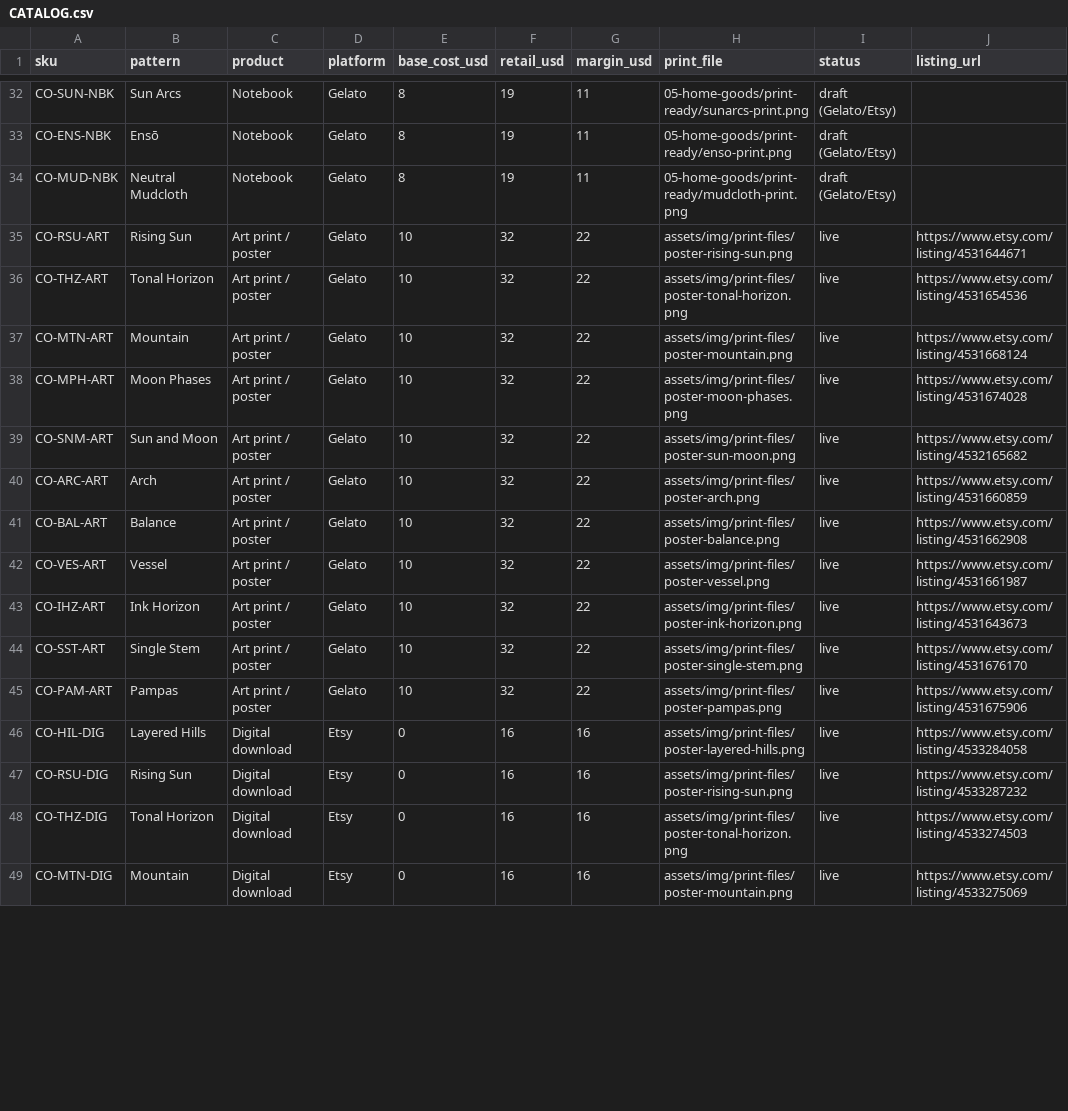
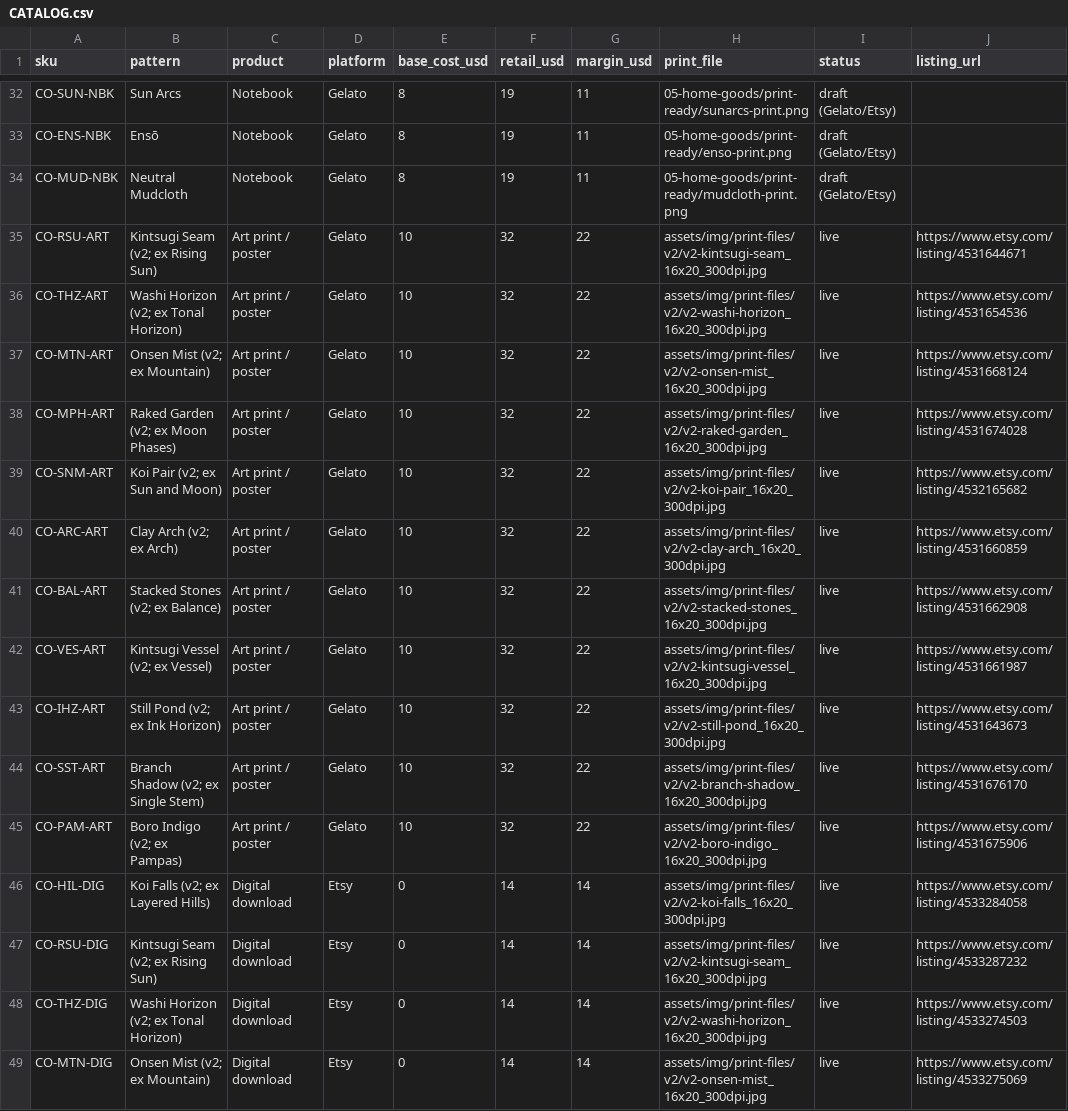
Before and after one commit to Cammyboy11/calmandoak, a CSV file: 05-home-goods/CATALOG.csv, drawn as a sheet; only a part is shown, gaps mark what is left out; the diff covers the shown part only.

Commit message:
v2 collection sync: CATALOG - new design names, v2 print files, digital $14

```diff
--- a/05-home-goods/CATALOG.csv
+++ b/05-home-goods/CATALOG.csv
@@ -34,16 +34,16 @@ CO-ENS-NBK,Ensō,Notebook,Gelato,8,19,11,05-home-goods/print-ready/enso-print.pn
 CO-MUD-NBK,Neutral Mudcloth,Notebook,Gelato,8,19,11,05-home-goods/print-ready/mudcloth-print.png,draft (Gelato/Etsy),
-CO-RSU-ART,Rising Sun,Art print / poster,Gelato,10,32,22,assets/img/print-files/poster-rising-sun.png,live,https://www.etsy.com/listing/4531644671
-CO-THZ-ART,Tonal Horizon,Art print / poster,Gelato,10,32,22,assets/img/print-files/poster-tonal-horizon.png,live,https://www.etsy.com/listing/4531654536
-CO-MTN-ART,Mountain,Art print / poster,Gelato,10,32,22,assets/img/print-files/poster-mountain.png,live,https://www.etsy.com/listing/4531668124
-CO-MPH-ART,Moon Phases,Art print / poster,Gelato,10,32,22,assets/img/print-files/poster-moon-phases.png,live,https://www.etsy.com/listing/4531674028
-CO-SNM-ART,Sun and Moon,Art print / poster,Gelato,10,32,22,assets/img/print-files/poster-sun-moon.png,live,https://www.etsy.com/listing/4532165682
-CO-ARC-ART,Arch,Art print / poster,Gelato,10,32,22,assets/img/print-files/poster-arch.png,live,https://www.etsy.com/listing/4531660859
-CO-BAL-ART,Balance,Art print / poster,Gelato,10,32,22,assets/img/print-files/poster-balance.png,live,https://www.etsy.com/listing/4531662908
-CO-VES-ART,Vessel,Art print / poster,Gelato,10,32,22,assets/img/print-files/poster-vessel.png,live,https://www.etsy.com/listing/4531661987
-CO-IHZ-ART,Ink Horizon,Art print / poster,Gelato,10,32,22,assets/img/print-files/poster-ink-horizon.png,live,https://www.etsy.com/listing/4531643673
-CO-SST-ART,Single Stem,Art print / poster,Gelato,10,32,22,assets/img/print-files/poster-single-stem.png,live,https://www.etsy.com/listing/4531676170
-CO-PAM-ART,Pampas,Art print / poster,Gelato,10,32,22,assets/img/print-files/poster-pampas.png,live,https://www.etsy.com/listing/4531675906
-CO-HIL-DIG,Layered Hills,Digital download,Etsy,0,16,16,assets/img/print-files/poster-layered-hills.png,live,https://www.etsy.com/listing/4533284058
-CO-RSU-DIG,Rising Sun,Digital download,Etsy,0,16,16,assets/img/print-files/poster-rising-sun.png,live,https://www.etsy.com/listing/4533287232
-CO-THZ-DIG,Tonal Horizon,Digital download,Etsy,0,16,16,assets/img/print-files/poster-tonal-horizon.png,live,https://www.etsy.com/listing/4533274503
-CO-MTN-DIG,Mountain,Digital download,Etsy,0,16,16,assets/img/print-files/poster-mountain.png,live,https://www.etsy.com/listing/4533275069
+CO-RSU-ART,Kintsugi Seam (v2; ex Rising Sun),Art print / poster,Gelato,10,32,22,assets/img/print-files/v2/v2-kintsugi-seam_16x20_300dpi.jpg,live,https://www.etsy.com/listing/4531644671
+CO-THZ-ART,Washi Horizon (v2; ex Tonal Horizon),Art print / poster,Gelato,10,32,22,assets/img/print-files/v2/v2-washi-horizon_16x20_300dpi.jpg,live,https://www.etsy.com/listing/4531654536
+CO-MTN-ART,Onsen Mist (v2; ex Mountain),Art print / poster,Gelato,10,32,22,assets/img/print-files/v2/v2-onsen-mist_16x20_300dpi.jpg,live,https://www.etsy.com/listing/4531668124
+CO-MPH-ART,Raked Garden (v2; ex Moon Phases),Art print / poster,Gelato,10,32,22,assets/img/print-files/v2/v2-raked-garden_16x20_300dpi.jpg,live,https://www.etsy.com/listing/4531674028
+CO-SNM-ART,Koi Pair (v2; ex Sun and Moon),Art print / poster,Gelato,10,32,22,assets/img/print-files/v2/v2-koi-pair_16x20_300dpi.jpg,live,https://www.etsy.com/listing/4532165682
+CO-ARC-ART,Clay Arch (v2; ex Arch),Art print / poster,Gelato,10,32,22,assets/img/print-files/v2/v2-clay-arch_16x20_300dpi.jpg,live,https://www.etsy.com/listing/4531660859
+CO-BAL-ART,Stacked Stones (v2; ex Balance),Art print / poster,Gelato,10,32,22,assets/img/print-files/v2/v2-stacked-stones_16x20_300dpi.jpg,live,https://www.etsy.com/listing/4531662908
+CO-VES-ART,Kintsugi Vessel (v2; ex Vessel),Art print / poster,Gelato,10,32,22,assets/img/print-files/v2/v2-kintsugi-vessel_16x20_300dpi.jpg,live,https://www.etsy.com/listing/4531661987
+CO-IHZ-ART,Still Pond (v2; ex Ink Horizon),Art print / poster,Gelato,10,32,22,assets/img/print-files/v2/v2-still-pond_16x20_300dpi.jpg,live,https://www.etsy.com/listing/4531643673
+CO-SST-ART,Branch Shadow (v2; ex Single Stem),Art print / poster,Gelato,10,32,22,assets/img/print-files/v2/v2-branch-shadow_16x20_300dpi.jpg,live,https://www.etsy.com/listing/4531676170
+CO-PAM-ART,Boro Indigo (v2; ex Pampas),Art print / poster,Gelato,10,32,22,assets/img/print-files/v2/v2-boro-indigo_16x20_300dpi.jpg,live,https://www.etsy.com/listing/4531675906
+CO-HIL-DIG,Koi Falls (v2; ex Layered Hills),Digital download,Etsy,0,14,14,assets/img/print-files/v2/v2-koi-falls_16x20_300dpi.jpg,live,https://www.etsy.com/listing/4533284058
+CO-RSU-DIG,Kintsugi Seam (v2; ex Rising Sun),Digital download,Etsy,0,14,14,assets/img/print-files/v2/v2-kintsugi-seam_16x20_300dpi.jpg,live,https://www.etsy.com/listing/4533287232
+CO-THZ-DIG,Washi Horizon (v2; ex Tonal Horizon),Digital download,Etsy,0,14,14,assets/img/print-files/v2/v2-washi-horizon_16x20_300dpi.jpg,live,https://www.etsy.com/listing/4533274503
+CO-MTN-DIG,Onsen Mist (v2; ex Mountain),Digital download,Etsy,0,14,14,assets/img/print-files/v2/v2-onsen-mist_16x20_300dpi.jpg,live,https://www.etsy.com/listing/4533275069
```
Also changed, not shown: 38 edited cells elsewhere in this file.
